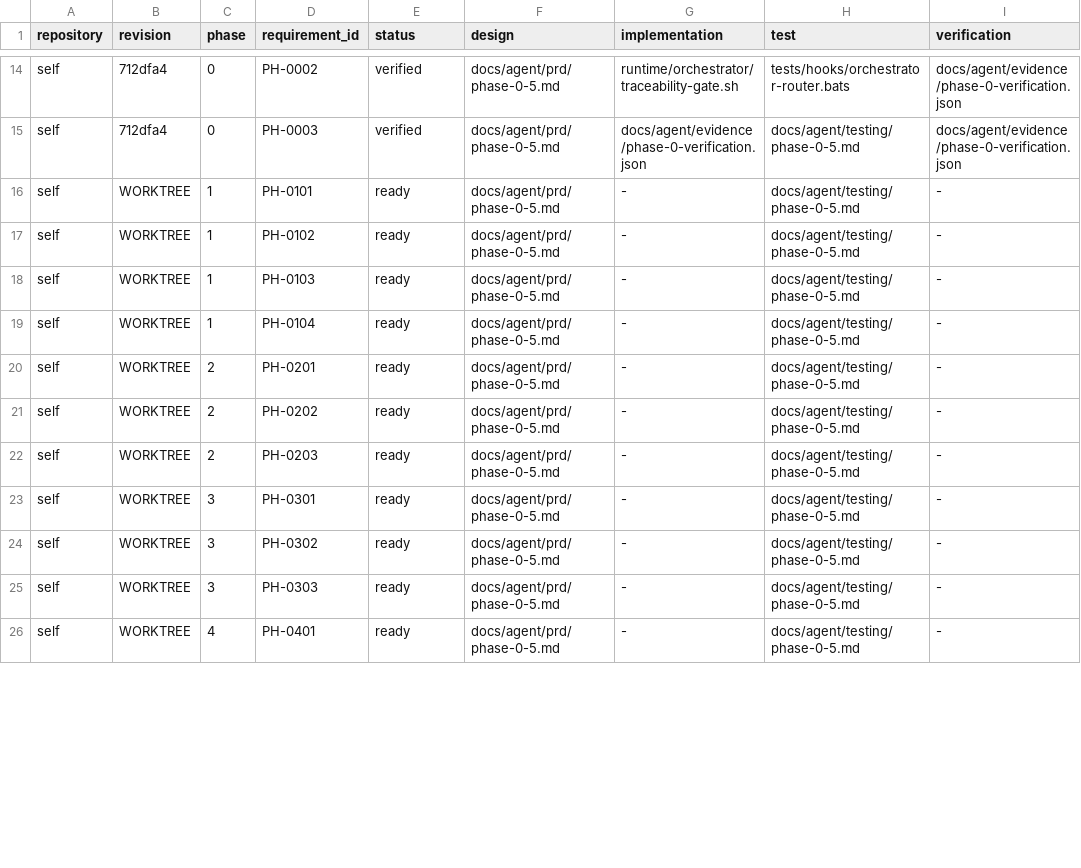
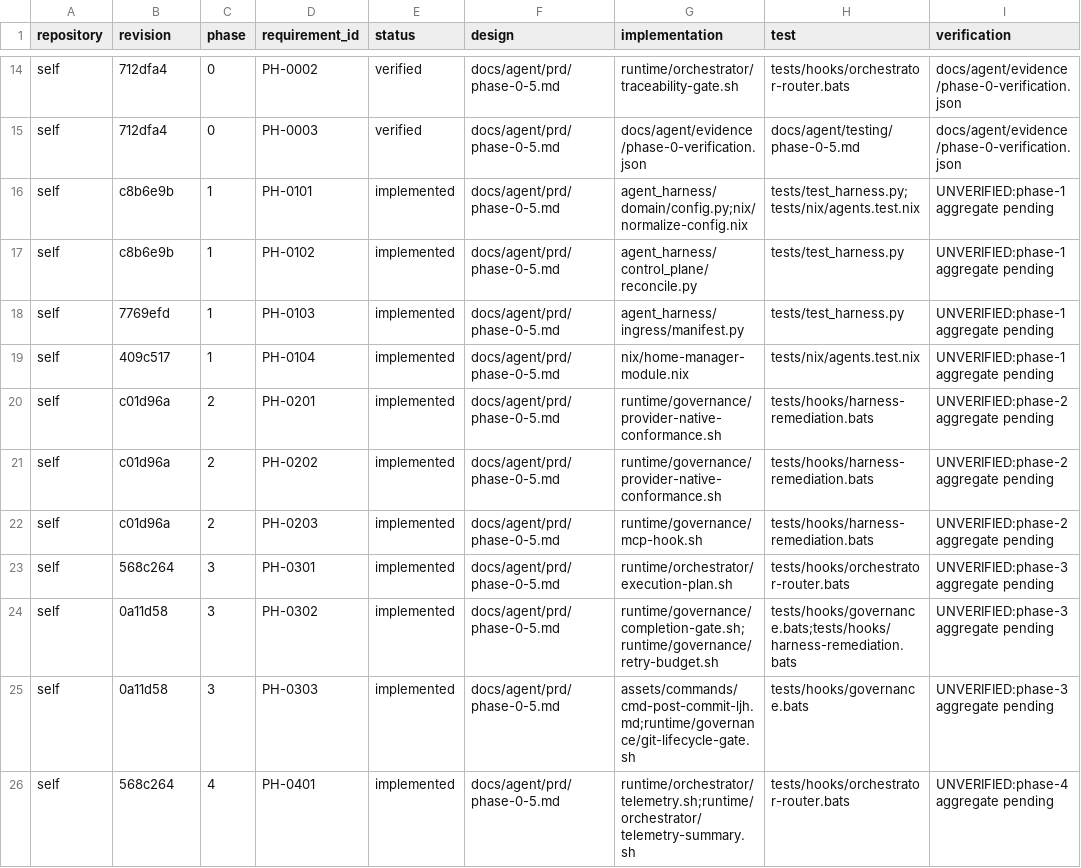
Before and after one commit to vanillacake369/tonys-agent-harness, a TSV file: docs/agent/traceability.tsv, drawn as a sheet; only a part is shown, gaps mark what is left out; the diff covers the shown part only.

Commit message:
docs(prd): mark implemented phase contracts

```diff
--- a/docs/agent/traceability.tsv
+++ b/docs/agent/traceability.tsv
@@ -15,12 +15,12 @@ self	712dfa4	0	PH-0002	verified	docs/agent/prd/phase-0-5.md	runtime/orchestrator
 self	712dfa4	0	PH-0003	verified	docs/agent/prd/phase-0-5.md	docs/agent/evidence/phase-0-verification.json	docs/agent/testing/phase-0-5.md	docs/agent/evidence/phase-0-verification.json
-self	WORKTREE	1	PH-0101	ready	docs/agent/prd/phase-0-5.md	-	docs/agent/testing/phase-0-5.md	-
-self	WORKTREE	1	PH-0102	ready	docs/agent/prd/phase-0-5.md	-	docs/agent/testing/phase-0-5.md	-
-self	WORKTREE	1	PH-0103	ready	docs/agent/prd/phase-0-5.md	-	docs/agent/testing/phase-0-5.md	-
-self	WORKTREE	1	PH-0104	ready	docs/agent/prd/phase-0-5.md	-	docs/agent/testing/phase-0-5.md	-
-self	WORKTREE	2	PH-0201	ready	docs/agent/prd/phase-0-5.md	-	docs/agent/testing/phase-0-5.md	-
-self	WORKTREE	2	PH-0202	ready	docs/agent/prd/phase-0-5.md	-	docs/agent/testing/phase-0-5.md	-
-self	WORKTREE	2	PH-0203	ready	docs/agent/prd/phase-0-5.md	-	docs/agent/testing/phase-0-5.md	-
-self	WORKTREE	3	PH-0301	ready	docs/agent/prd/phase-0-5.md	-	docs/agent/testing/phase-0-5.md	-
-self	WORKTREE	3	PH-0302	ready	docs/agent/prd/phase-0-5.md	-	docs/agent/testing/phase-0-5.md	-
-self	WORKTREE	3	PH-0303	ready	docs/agent/prd/phase-0-5.md	-	docs/agent/testing/phase-0-5.md	-
-self	WORKTREE	4	PH-0401	ready	docs/agent/prd/phase-0-5.md	-	docs/agent/testing/phase-0-5.md	-
+self	c8b6e9b	1	PH-0101	implemented	docs/agent/prd/phase-0-5.md	agent_harness/domain/config.py;nix/normalize-config.nix	tests/test_harness.py;tests/nix/agents.test.nix	UNVERIFIED:phase-1 aggregate pending
+self	c8b6e9b	1	PH-0102	implemented	docs/agent/prd/phase-0-5.md	agent_harness/control_plane/reconcile.py	tests/test_harness.py	UNVERIFIED:phase-1 aggregate pending
+self	7769efd	1	PH-0103	implemented	docs/agent/prd/phase-0-5.md	agent_harness/ingress/manifest.py	tests/test_harness.py	UNVERIFIED:phase-1 aggregate pending
+self	409c517	1	PH-0104	implemented	docs/agent/prd/phase-0-5.md	nix/home-manager-module.nix	tests/nix/agents.test.nix	UNVERIFIED:phase-1 aggregate pending
+self	c01d96a	2	PH-0201	implemented	docs/agent/prd/phase-0-5.md	runtime/governance/provider-native-conformance.sh	tests/hooks/harness-remediation.bats	UNVERIFIED:phase-2 aggregate pending
+self	c01d96a	2	PH-0202	implemented	docs/agent/prd/phase-0-5.md	runtime/governance/provider-native-conformance.sh	tests/hooks/harness-remediation.bats	UNVERIFIED:phase-2 aggregate pending
+self	c01d96a	2	PH-0203	implemented	docs/agent/prd/phase-0-5.md	runtime/governance/mcp-hook.sh	tests/hooks/harness-remediation.bats	UNVERIFIED:phase-2 aggregate pending
+self	568c264	3	PH-0301	implemented	docs/agent/prd/phase-0-5.md	runtime/orchestrator/execution-plan.sh	tests/hooks/orchestrator-router.bats	UNVERIFIED:phase-3 aggregate pending
+self	0a11d58	3	PH-0302	implemented	docs/agent/prd/phase-0-5.md	runtime/governance/completion-gate.sh;runtime/governance/retry-budget.sh	tests/hooks/governance.bats;tests/hooks/harness-remediation.bats	UNVERIFIED:phase-3 aggregate pending
+self	0a11d58	3	PH-0303	implemented	docs/agent/prd/phase-0-5.md	assets/commands/cmd-post-commit-ljh.md;runtime/governance/git-lifecycle-gate.sh	tests/hooks/governance.bats	UNVERIFIED:phase-3 aggregate pending
+self	568c264	4	PH-0401	implemented	docs/agent/prd/phase-0-5.md	runtime/orchestrator/telemetry.sh;runtime/orchestrator/telemetry-summary.sh	tests/hooks/orchestrator-router.bats	UNVERIFIED:phase-4 aggregate pending
```
Also changed, not shown: 56 edited cells elsewhere in this file, 3 other files.
